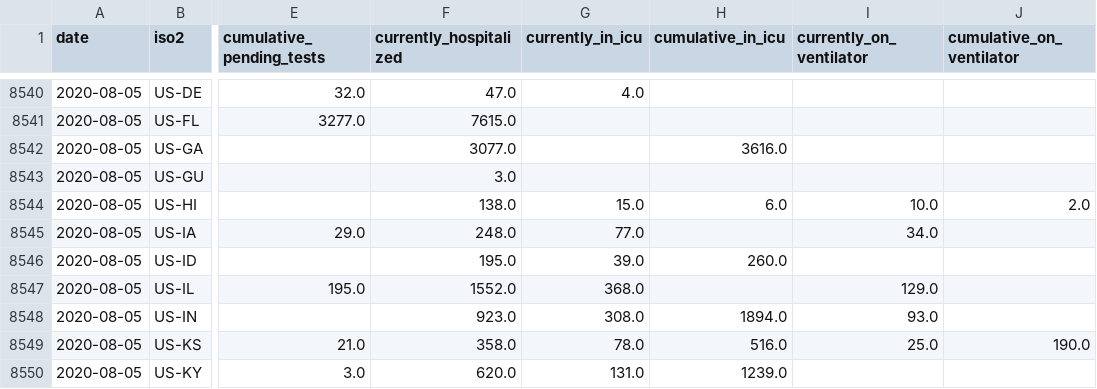
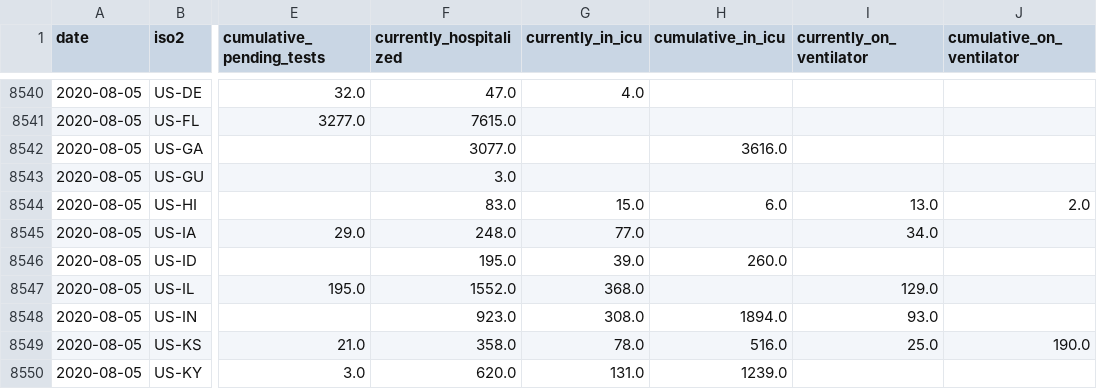
Before and after one commit to kmatarese/glide-covid-19, a CSV file: glide_covid_19/data/covidtracking_states_daily.csv, drawn as a sheet; only a part is shown, gaps mark what is left out; the diff names each change by its address in the sheet, - before the commit and + after, or states it on an @@ line.

```diff
--- a/glide_covid_19/data/covidtracking_states_daily.csv
+++ b/glide_covid_19/data/covidtracking_states_daily.csv
-F8544 (currently_hospitalized): 138.0
+F8544 (currently_hospitalized): 83.0
-I8544 (currently_on_ventilator): 10.0
+I8544 (currently_on_ventilator): 13.0
```
Also changed, not shown: 2 other files.
